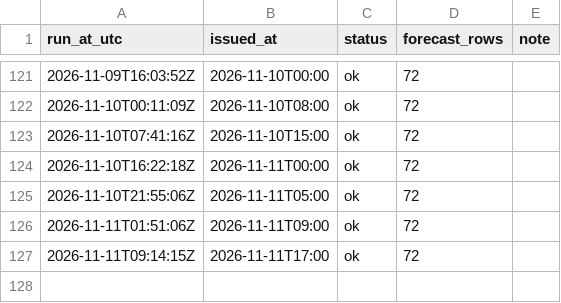
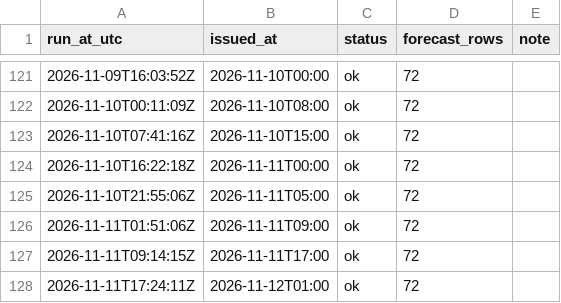
Before and after one commit to farah-aleya/seri-iskandar-weather, a CSV file: data/runs.csv, drawn as a sheet; only a part is shown, gaps mark what is left out; the diff names each change by its address in the sheet, - before the commit and + after, or states it on an @@ line.

```diff
--- a/data/runs.csv
+++ b/data/runs.csv
+row 128: 2026-11-11T17:24:11Z | 2026-11-12T01:00 | ok | 72
```
Also changed, not shown: data/current.csv, data/daily_forecasts.csv, 2 other files.
